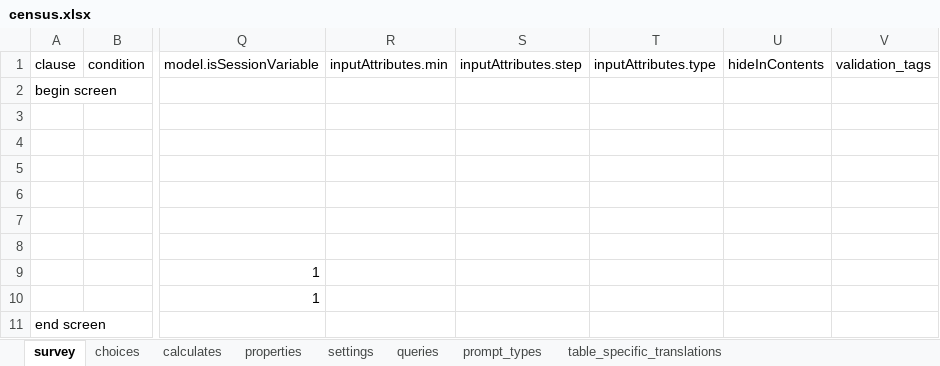
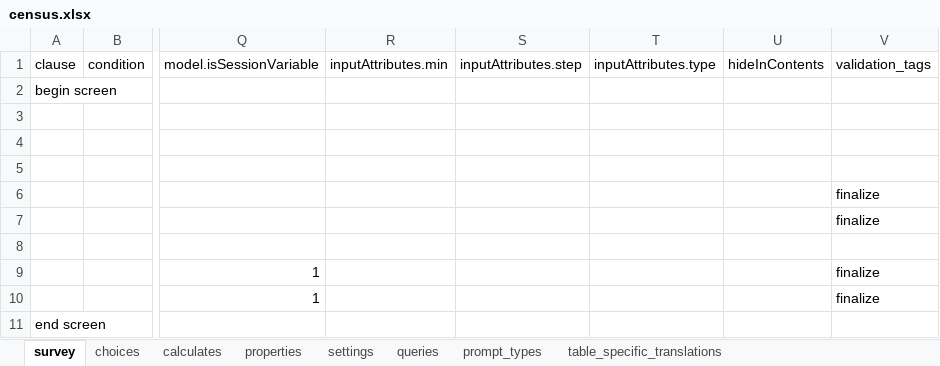
Before and after one commit to linl33/bohemia, an Excel workbook: odkx/app/config/tables/census/forms/census/census.xlsx, sheet survey, drawn as a sheet; only a part is shown, gaps mark what is left out; values as stored, in another font and other column widths than the file's, no borders; the diff covers the shown part only; the diff names each change by its address in the sheet, - before the commit and + after, or states it on an @@ line.

Commit message:
Fix validation

```diff
--- a/odkx/app/config/tables/census/forms/census/census.xlsx (sheet survey)
+++ b/odkx/app/config/tables/census/forms/census/census.xlsx (sheet survey)
-V6:V7 (validation_tags): (empty)
+V6:V7 (validation_tags): finalize
-V9:V10 (validation_tags): (empty)
+V9:V10 (validation_tags): finalize
```
Also changed, not shown: 32 edited cells and cell formats elsewhere in this sheet, formulas that keep their value, odkx/app/config/tables/hh_member/forms/hh_member_snake/hh_member_snake.xlsx, 2 other files.
